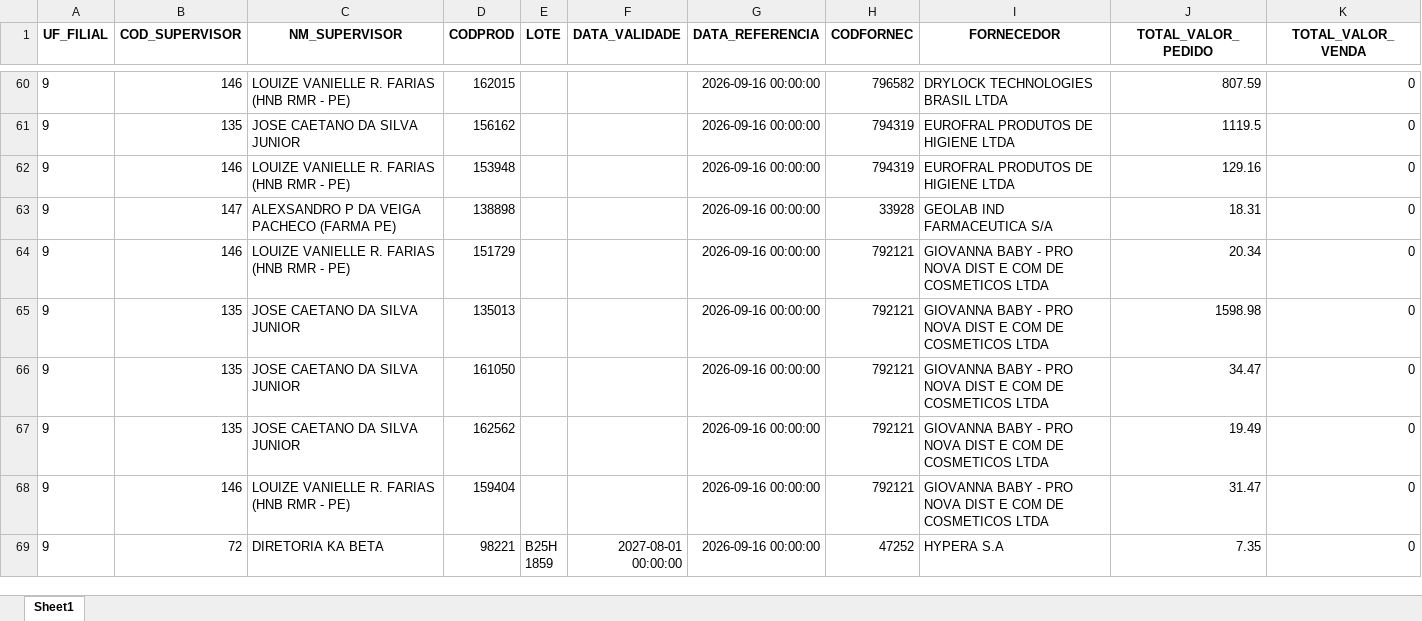
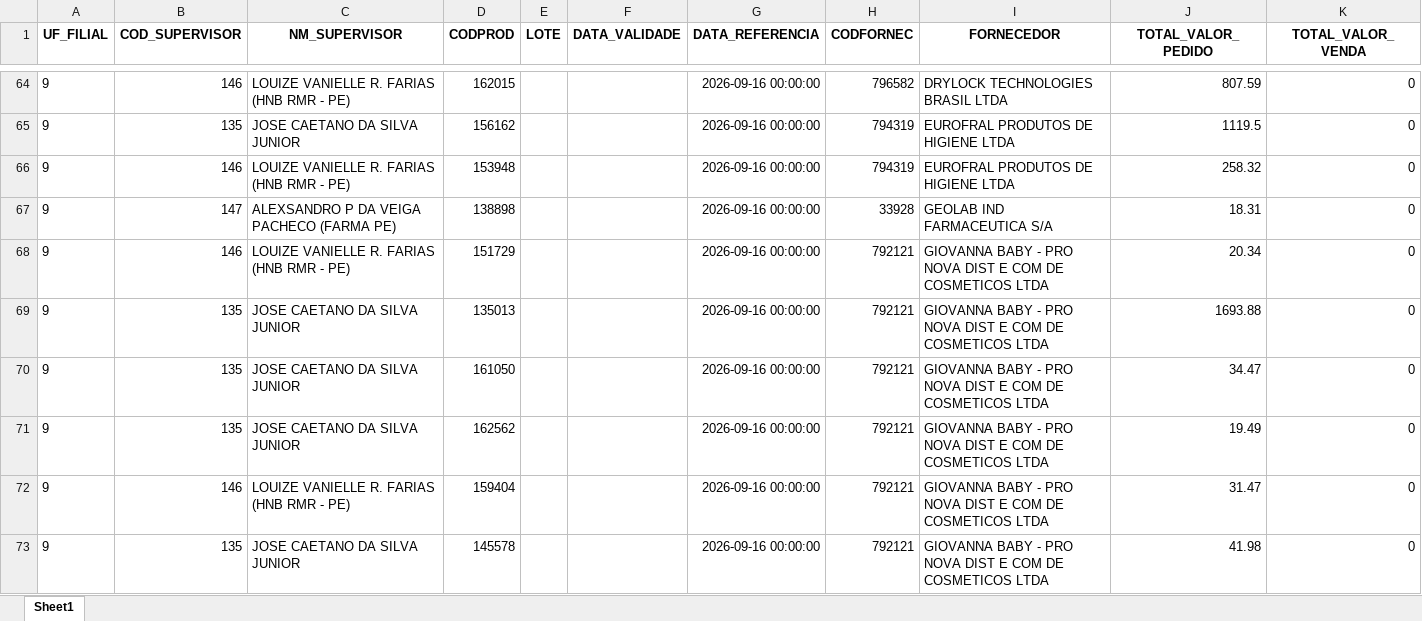
Before and after one commit to RoqueChristian/total_day, an Excel workbook: data/vadas.xlsx, sheet Sheet1, drawn as a sheet; only a part is shown, gaps mark what is left out; the shorter side is filled out with more unchanged rows; values as stored, in another font and other column widths than the file's, no borders; addresses are those after the commit; the diff covers the shown part only; the diff names each change by its address in the sheet, - before the commit and + after, or states it on an @@ line.

Commit message:
chore(data): batch update intraday vendas - 16:45:03

```diff
--- a/data/vadas.xlsx (sheet Sheet1)
+++ b/data/vadas.xlsx (sheet Sheet1)
-J66 (TOTAL_VALOR_PEDIDO): 129.16
+J66 (TOTAL_VALOR_PEDIDO): 258.32
-J69 (TOTAL_VALOR_PEDIDO): 1598.98
+J69 (TOTAL_VALOR_PEDIDO): 1693.88
+row 73: 9 | 135 | JOSE CAETANO DA SILVA JUNIOR | 145578 |  |  | 2026-09-16 00:00:00 | 792121 | GIOVANNA BABY - PRO NOVA DIST E COM DE COSMETICOS LTDA | 41.98 | 0
```
Also changed, not shown: 59 added rows, 21 removed rows, 1 moved row and 112 edited cells elsewhere in this sheet.
